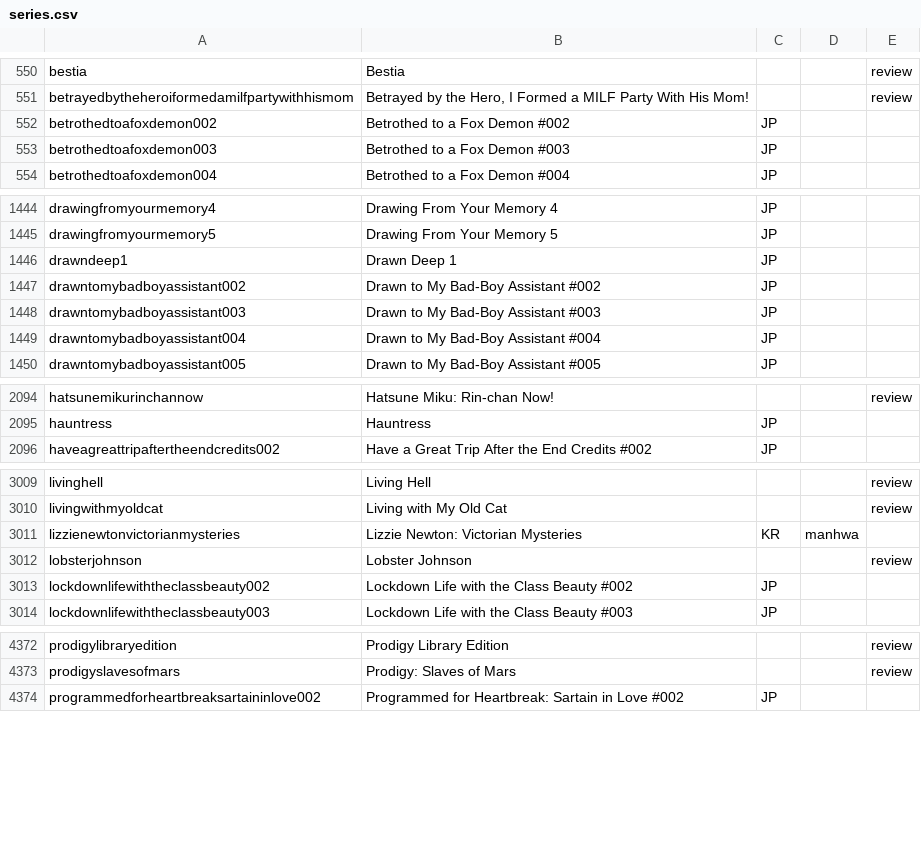
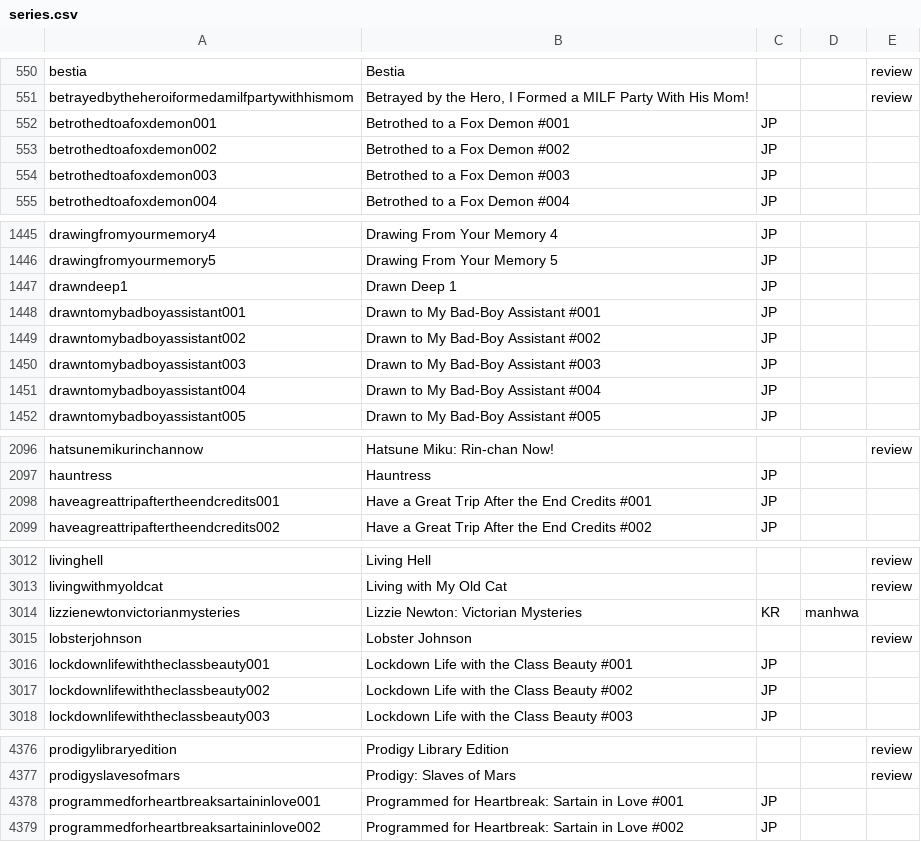
Before and after one commit to ssskay/mangarelease.github.io, a CSV file: series.csv, drawn as a sheet; only a part is shown, gaps mark what is left out.

```diff
--- a/series.csv
+++ b/series.csv
@@ -551,2 +551,3 @@ bestia,Bestia,,,review
 betrayedbytheheroiformedamilfpartywithhismom,"Betrayed by the Hero, I Formed a MILF Party With His Mom!",,,review
+betrothedtoafoxdemon001,Betrothed to a Fox Demon #001,JP,,
 betrothedtoafoxdemon002,Betrothed to a Fox Demon #002,JP,,
@@ -1446,2 +1447,3 @@ drawingfromyourmemory5,Drawing From Your Memory 5,JP,,
 drawndeep1,Drawn Deep 1,JP,,
+drawntomybadboyassistant001,Drawn to My Bad-Boy Assistant #001,JP,,
 drawntomybadboyassistant002,Drawn to My Bad-Boy Assistant #002,JP,,
@@ -2095,2 +2097,3 @@ hatsunemikurinchannow,Hatsune Miku: Rin-chan Now!,,,review
 hauntress,Hauntress,JP,,
+haveagreattripaftertheendcredits001,Have a Great Trip After the End Credits #001,JP,,
 haveagreattripaftertheendcredits002,Have a Great Trip After the End Credits #002,JP,,
@@ -3012,2 +3015,3 @@ lizzienewtonvictorianmysteries,Lizzie Newton: Victorian Mysteries,KR,manhwa,
 lobsterjohnson,Lobster Johnson,,,review
+lockdownlifewiththeclassbeauty001,Lockdown Life with the Class Beauty #001,JP,,
 lockdownlifewiththeclassbeauty002,Lockdown Life with the Class Beauty #002,JP,,
@@ -4373,2 +4377,3 @@ prodigylibraryedition,Prodigy Library Edition,,,review
 prodigyslavesofmars,Prodigy: Slaves of Mars,,,review
+programmedforheartbreaksartaininlove001,Programmed for Heartbreak: Sartain in Love #001,JP,,
 programmedforheartbreaksartaininlove002,Programmed for Heartbreak: Sartain in Love #002,JP,,
```
Also changed, not shown: 7 other files.
